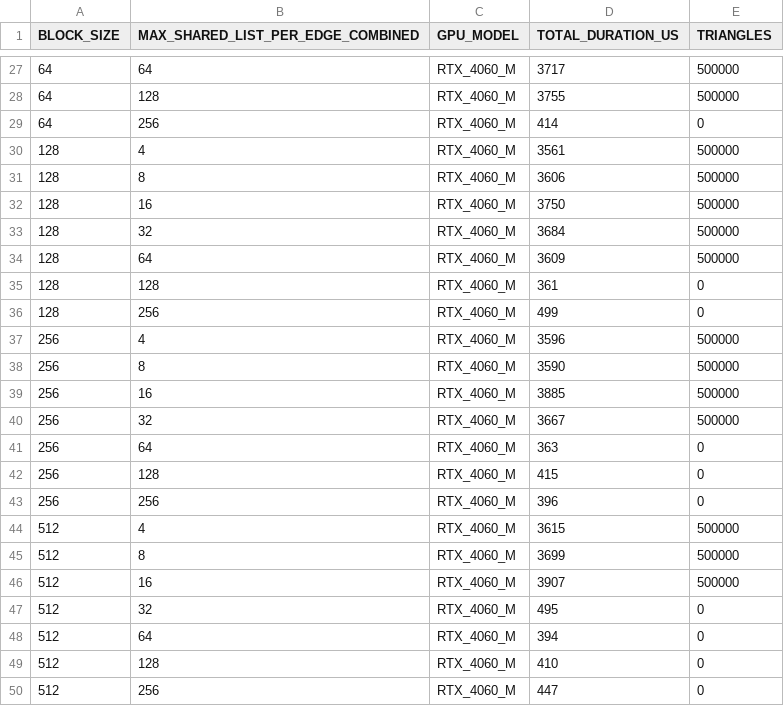
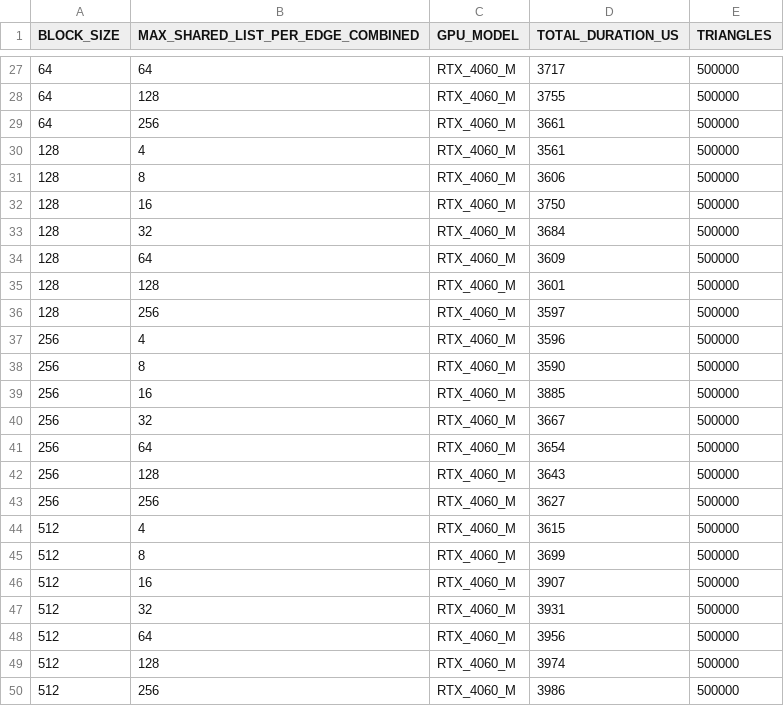
Before and after one commit to RiccardoRevalor/ParallelTriangleCounting, a CSV file: cross_validation_output/cuda_edge_it_v2_2/graph_100ml_RTX_4060_M.csv, drawn as a sheet; only a part is shown, gaps mark what is left out.

```diff
--- a/cross_validation_output/cuda_edge_it_v2_2/graph_100ml_RTX_4060_M.csv
+++ b/cross_validation_output/cuda_edge_it_v2_2/graph_100ml_RTX_4060_M.csv
@@ -28,3 +28,3 @@ BLOCK_SIZE,MAX_SHARED_LIST_PER_EDGE_COMBINED,GPU_MODEL,TOTAL_DURATION_US,TRIANGL
 64,128,RTX_4060_M,3755,500000
-64,256,RTX_4060_M,414,0
+64,256,RTX_4060_M,3661,500000
 128,4,RTX_4060_M,3561,500000
@@ -34,4 +34,4 @@ BLOCK_SIZE,MAX_SHARED_LIST_PER_EDGE_COMBINED,GPU_MODEL,TOTAL_DURATION_US,TRIANGL
 128,64,RTX_4060_M,3609,500000
-128,128,RTX_4060_M,361,0
-128,256,RTX_4060_M,499,0
+128,128,RTX_4060_M,3601,500000
+128,256,RTX_4060_M,3597,500000
 256,4,RTX_4060_M,3596,500000
@@ -40,5 +40,5 @@ BLOCK_SIZE,MAX_SHARED_LIST_PER_EDGE_COMBINED,GPU_MODEL,TOTAL_DURATION_US,TRIANGL
 256,32,RTX_4060_M,3667,500000
-256,64,RTX_4060_M,363,0
-256,128,RTX_4060_M,415,0
-256,256,RTX_4060_M,396,0
+256,64,RTX_4060_M,3654,500000
+256,128,RTX_4060_M,3643,500000
+256,256,RTX_4060_M,3627,500000
 512,4,RTX_4060_M,3615,500000
@@ -46,5 +46,5 @@ BLOCK_SIZE,MAX_SHARED_LIST_PER_EDGE_COMBINED,GPU_MODEL,TOTAL_DURATION_US,TRIANGL
 512,16,RTX_4060_M,3907,500000
-512,32,RTX_4060_M,495,0
-512,64,RTX_4060_M,394,0
-512,128,RTX_4060_M,410,0
-512,256,RTX_4060_M,447,0
+512,32,RTX_4060_M,3931,500000
+512,64,RTX_4060_M,3956,500000
+512,128,RTX_4060_M,3974,500000
+512,256,RTX_4060_M,3986,500000
```
Also changed, not shown: cross_validation_output/cuda_node_it_v1/graph_100_RTX_4060_M.csv, cross_validation_output/cuda_node_it_v1/graph_10k_RTX_4060_M.csv, 30 other files.
